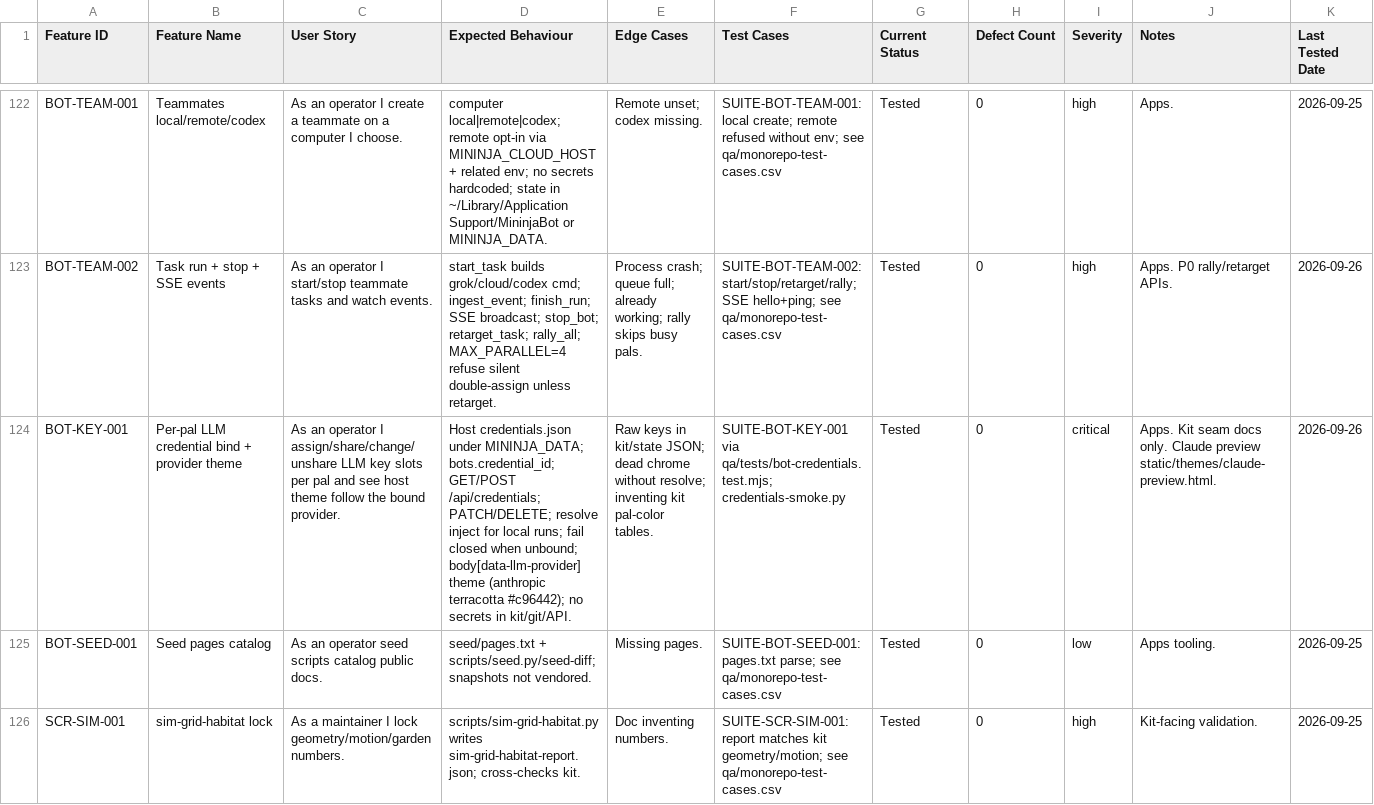
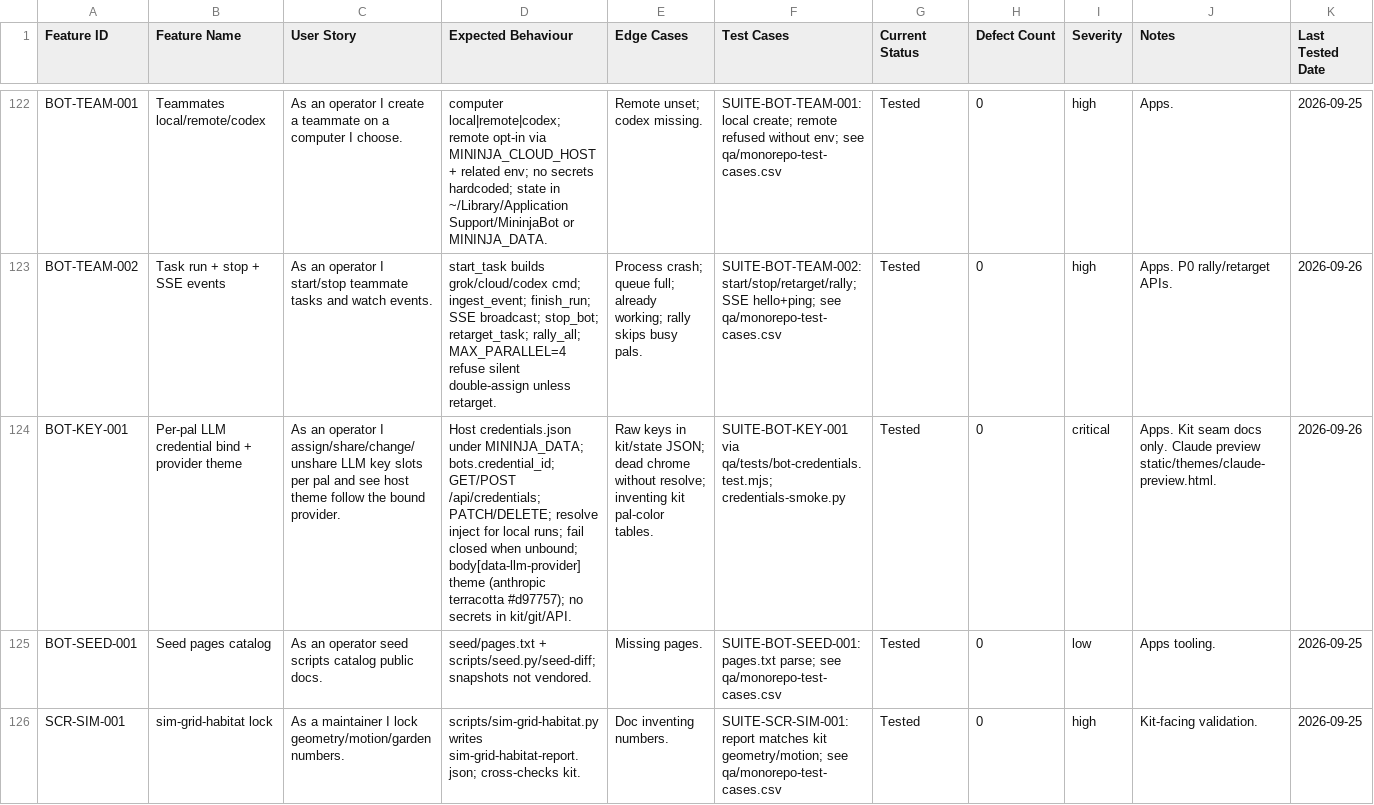
Before and after one commit to Thingscorp/mininja, a CSV file: qa/monorepo-feature-matrix.csv, drawn as a sheet; only a part is shown, gaps mark what is left out; the diff names each change by its address in the sheet, - before the commit and + after, or states it on an @@ line.

```diff
--- a/qa/monorepo-feature-matrix.csv
+++ b/qa/monorepo-feature-matrix.csv
-D124 (Expected Behaviour): …(anthropic terracotta #c96442); no secrets…
+D124 (Expected Behaviour): …(anthropic terracotta #d97757); no secrets…
```
Also changed, not shown: 6 other files.
